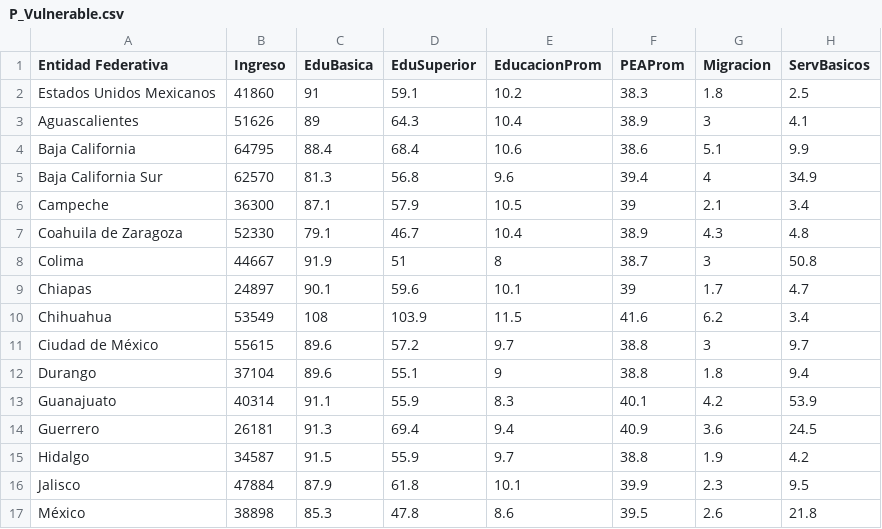
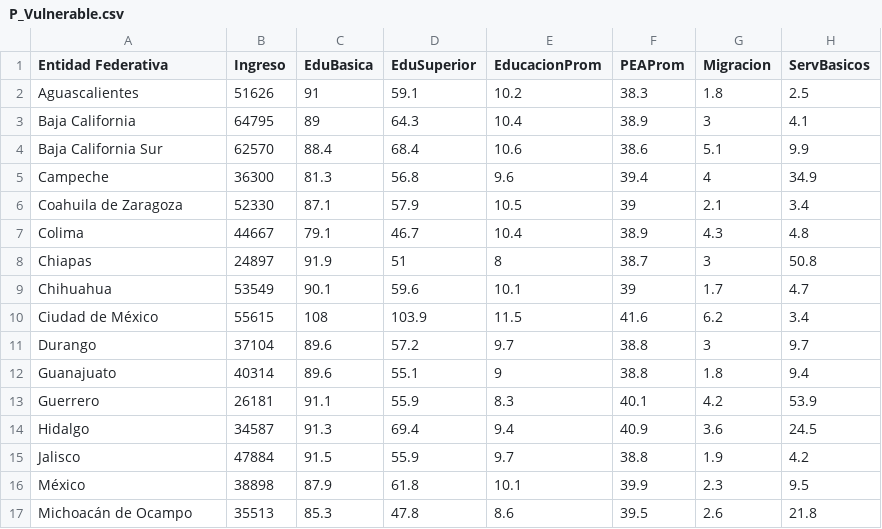
Before and after one commit to Chiio30/Eco-Salud, a CSV file: P_Vulnerable.csv, drawn as a sheet; only a part is shown; the diff covers the shown part only.

Commit message:
Add files via upload

```diff
--- a/P_Vulnerable.csv
+++ b/P_Vulnerable.csv
@@ -1,17 +1,17 @@
 Entidad Federativa,Ingreso,EduBasica,EduSuperior,EducacionProm,PEAProm,Migracion,ServBasicos
-Estados Unidos Mexicanos,41860,91,59.1,10.2,38.3,1.8,2.5
-Aguascalientes,51626,89,64.3,10.4,38.9,3,4.1
-Baja California,64795,88.4,68.4,10.6,38.6,5.1,9.9
-Baja California Sur,62570,81.3,56.8,9.6,39.4,4,34.9
-Campeche,36300,87.1,57.9,10.5,39,2.1,3.4
-Coahuila de Zaragoza,52330,79.1,46.7,10.4,38.9,4.3,4.8
-Colima,44667,91.9,51,8,38.7,3,50.8
-Chiapas,24897,90.1,59.6,10.1,39,1.7,4.7
-Chihuahua,53549,108,103.9,11.5,41.6,6.2,3.4
-Ciudad de México,55615,89.6,57.2,9.7,38.8,3,9.7
-Durango,37104,89.6,55.1,9,38.8,1.8,9.4
-Guanajuato,40314,91.1,55.9,8.3,40.1,4.2,53.9
-Guerrero,26181,91.3,69.4,9.4,40.9,3.6,24.5
-Hidalgo,34587,91.5,55.9,9.7,38.8,1.9,4.2
-Jalisco,47884,87.9,61.8,10.1,39.9,2.3,9.5
-México,38898,85.3,47.8,8.6,39.5,2.6,21.8
+Aguascalientes,51626,91,59.1,10.2,38.3,1.8,2.5
+Baja California,64795,89,64.3,10.4,38.9,3,4.1
+Baja California Sur,62570,88.4,68.4,10.6,38.6,5.1,9.9
+Campeche,36300,81.3,56.8,9.6,39.4,4,34.9
+Coahuila de Zaragoza,52330,87.1,57.9,10.5,39,2.1,3.4
+Colima,44667,79.1,46.7,10.4,38.9,4.3,4.8
+Chiapas,24897,91.9,51,8,38.7,3,50.8
+Chihuahua,53549,90.1,59.6,10.1,39,1.7,4.7
+Ciudad de México,55615,108,103.9,11.5,41.6,6.2,3.4
+Durango,37104,89.6,57.2,9.7,38.8,3,9.7
+Guanajuato,40314,89.6,55.1,9,38.8,1.8,9.4
+Guerrero,26181,91.1,55.9,8.3,40.1,4.2,53.9
+Hidalgo,34587,91.3,69.4,9.4,40.9,3.6,24.5
+Jalisco,47884,91.5,55.9,9.7,38.8,1.9,4.2
+México,38898,87.9,61.8,10.1,39.9,2.3,9.5
+Michoacán de Ocampo,35513,85.3,47.8,8.6,39.5,2.6,21.8
```
Also changed, not shown: 1 removed row and 32 edited cells elsewhere in this file.
